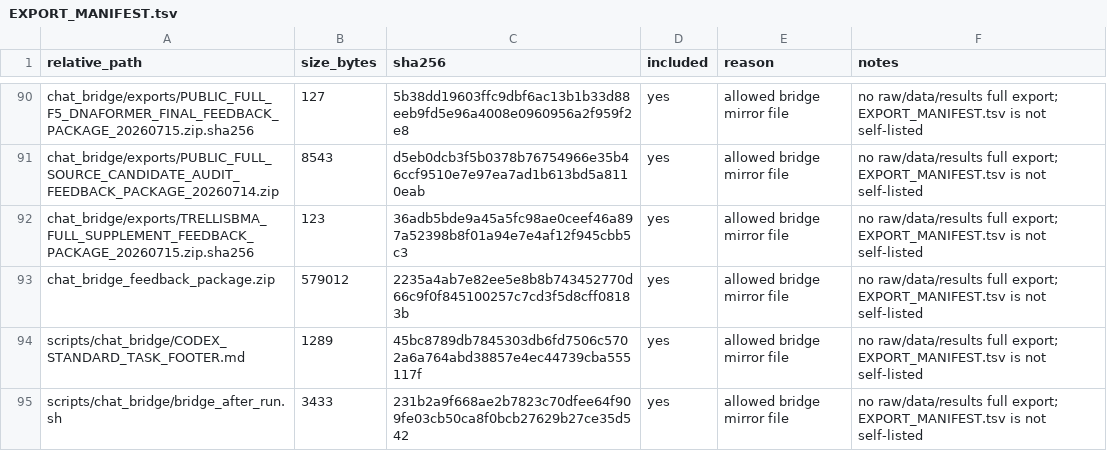
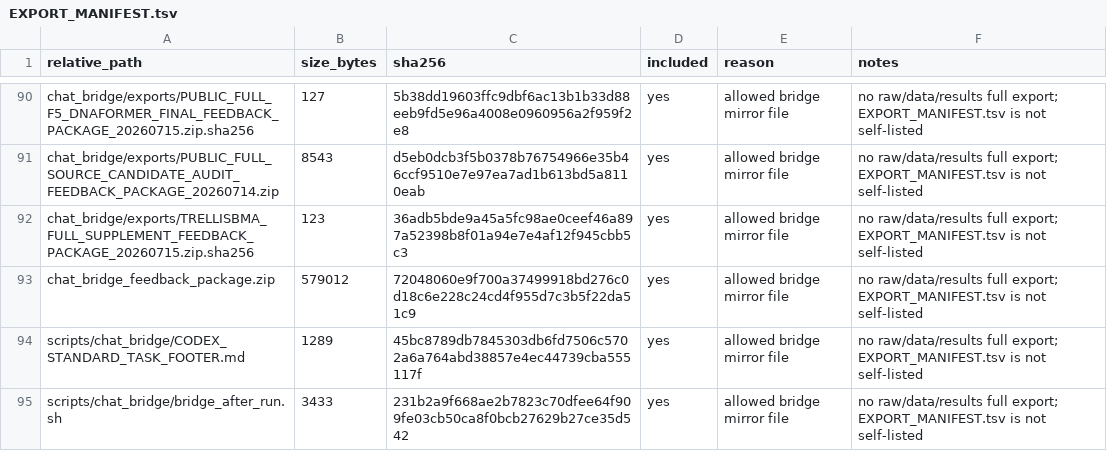
Before and after one commit to Jarvis5272/caor-chat-bridge, a TSV file: EXPORT_MANIFEST.tsv, drawn as a sheet; only a part is shown, gaps mark what is left out.

```diff
--- a/EXPORT_MANIFEST.tsv
+++ b/EXPORT_MANIFEST.tsv
@@ -92,3 +92,3 @@ chat_bridge/exports/PUBLIC_FULL_SOURCE_CANDIDATE_AUDIT_FEEDBACK_PACKAGE_20260714
 chat_bridge/exports/TRELLISBMA_FULL_SUPPLEMENT_FEEDBACK_PACKAGE_20260715.zip.sha256	123	36adb5bde9a45a5fc98ae0ceef46a897a52398b8f01a94e7e4af12f945cbb5c3	yes	allowed bridge mirror file	no raw/data/results full export; EXPORT_MANIFEST.tsv is not self-listed
-chat_bridge_feedback_package.zip	579012	2235a4ab7e82ee5e8b8b743452770d66c9f0f845100257c7cd3f5d8cff08183b	yes	allowed bridge mirror file	no raw/data/results full export; EXPORT_MANIFEST.tsv is not self-listed
+chat_bridge_feedback_package.zip	579012	72048060e9f700a37499918bd276c0d18c6e228c24cd4f955d7c3b5f22da51c9	yes	allowed bridge mirror file	no raw/data/results full export; EXPORT_MANIFEST.tsv is not self-listed
 scripts/chat_bridge/CODEX_STANDARD_TASK_FOOTER.md	1289	45bc8789db7845303db6fd7506c5702a6a764abd38857e4ec44739cba555117f	yes	allowed bridge mirror file	no raw/data/results full export; EXPORT_MANIFEST.tsv is not self-listed
```
Also changed, not shown: 1 other file.
